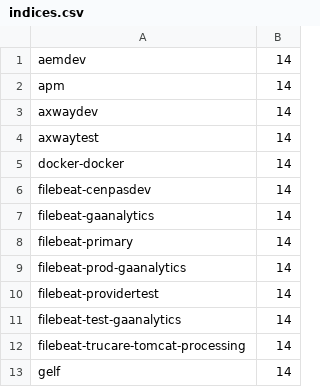
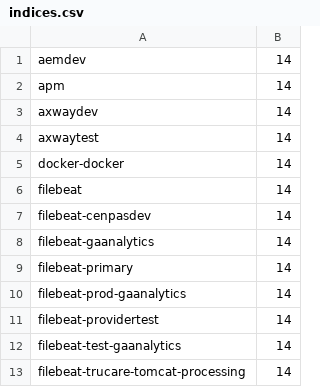
Before and after one commit to mikemadden42/auto_curator, a CSV file: indices.csv, drawn as a sheet; only a part is shown; the shorter side is filled out with more unchanged rows; the diff names each change by its address in the sheet, - before the commit and + after, or states it on an @@ line.

Commit message:
- Added auto_curator.py example - Use subprocess to kick off curation - Setup requirement for jinja2 - Curate anything starting with filebeat

```diff
--- a/indices.csv
+++ b/indices.csv
+row 6: filebeat | 14
```
Also changed, not shown: 3 other files.
